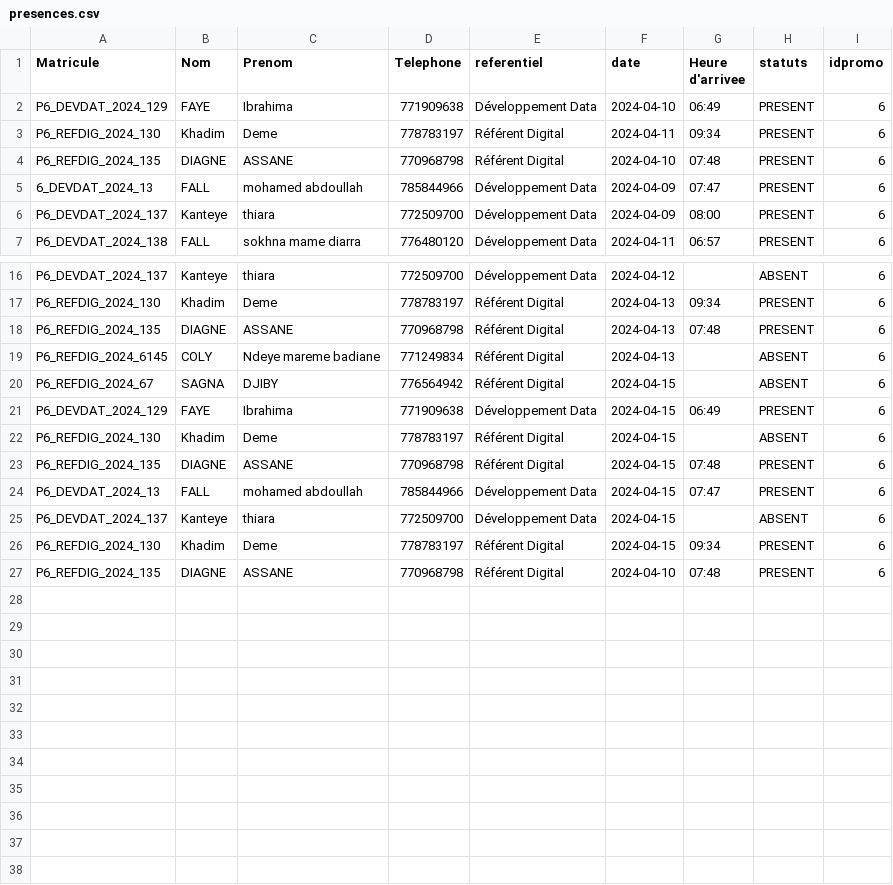
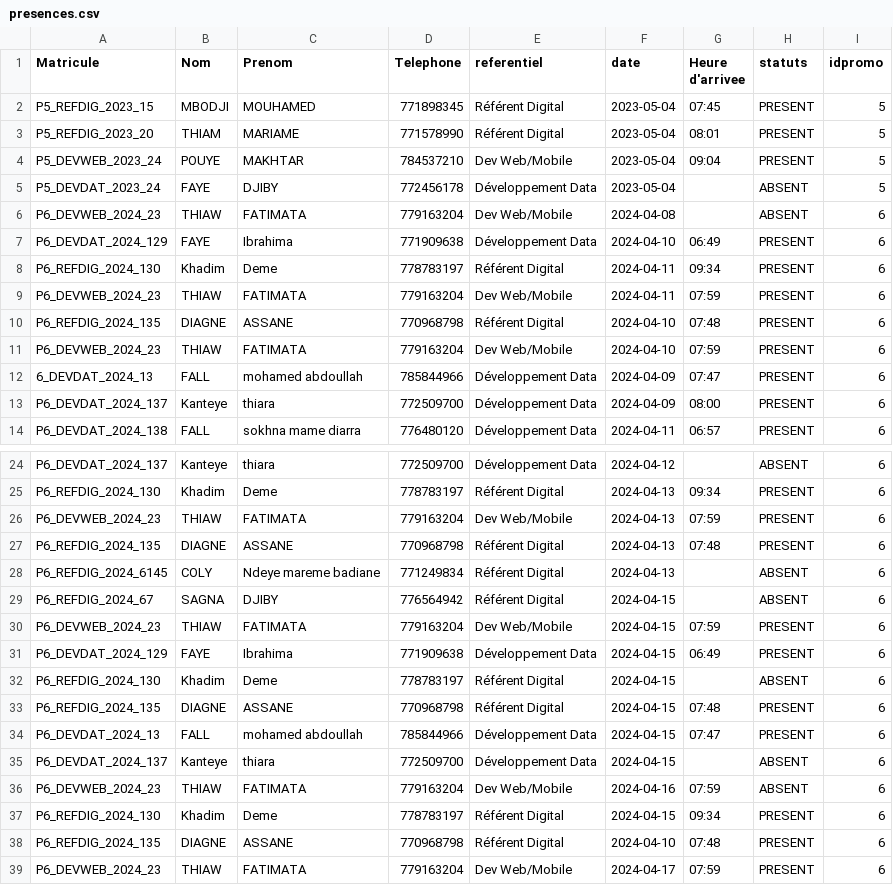
Before and after one commit to ZahraThiaw/tp_php_ODC, a CSV file: data/presences.csv, drawn as a sheet; only a part is shown, gaps mark what is left out; the diff covers the shown part only; the diff names each change by its address in the sheet, - before the commit and + after, or states it on an @@ line.

```diff
--- a/data/presences.csv
+++ b/data/presences.csv
+row 2: P5_REFDIG_2023_15 | MBODJI | MOUHAMED | 771898345 | Référent Digital | 2023-05-04 | 07:45 | PRESENT | 5
+row 3: P5_REFDIG_2023_20 | THIAM | MARIAME | 771578990 | Référent Digital | 2023-05-04 | 08:01 | PRESENT | 5
+row 4: P5_DEVWEB_2023_24 | POUYE | MAKHTAR | 784537210 | Dev Web/Mobile | 2023-05-04 | 09:04 | PRESENT | 5
+row 5: P5_DEVDAT_2023_24 | FAYE | DJIBY | 772456178 | Développement Data | 2023-05-04 |  | ABSENT | 5
+row 6: P6_DEVWEB_2024_23 | THIAW | FATIMATA | 779163204 | Dev Web/Mobile | 2024-04-08 |  | ABSENT | 6
+row 9: P6_DEVWEB_2024_23 | THIAW | FATIMATA | 779163204 | Dev Web/Mobile | 2024-04-11 | 07:59 | PRESENT | 6
+row 11: P6_DEVWEB_2024_23 | THIAW | FATIMATA | 779163204 | Dev Web/Mobile | 2024-04-10 | 07:59 | PRESENT | 6
+row 26: P6_DEVWEB_2024_23 | THIAW | FATIMATA | 779163204 | Dev Web/Mobile | 2024-04-13 | 07:59 | PRESENT | 6
+row 30: P6_DEVWEB_2024_23 | THIAW | FATIMATA | 779163204 | Dev Web/Mobile | 2024-04-15 | 07:59 | PRESENT | 6
+row 36: P6_DEVWEB_2024_23 | THIAW | FATIMATA | 779163204 | Dev Web/Mobile | 2024-04-16 | 07:59 | ABSENT | 6
+row 39: P6_DEVWEB_2024_23 | THIAW | FATIMATA | 779163204 | Dev Web/Mobile | 2024-04-17 | 07:59 | PRESENT | 6
```
Also changed, not shown: 1 added row elsewhere in this file, data/apprenants.csv, data/promos.csv, 16 other files.
